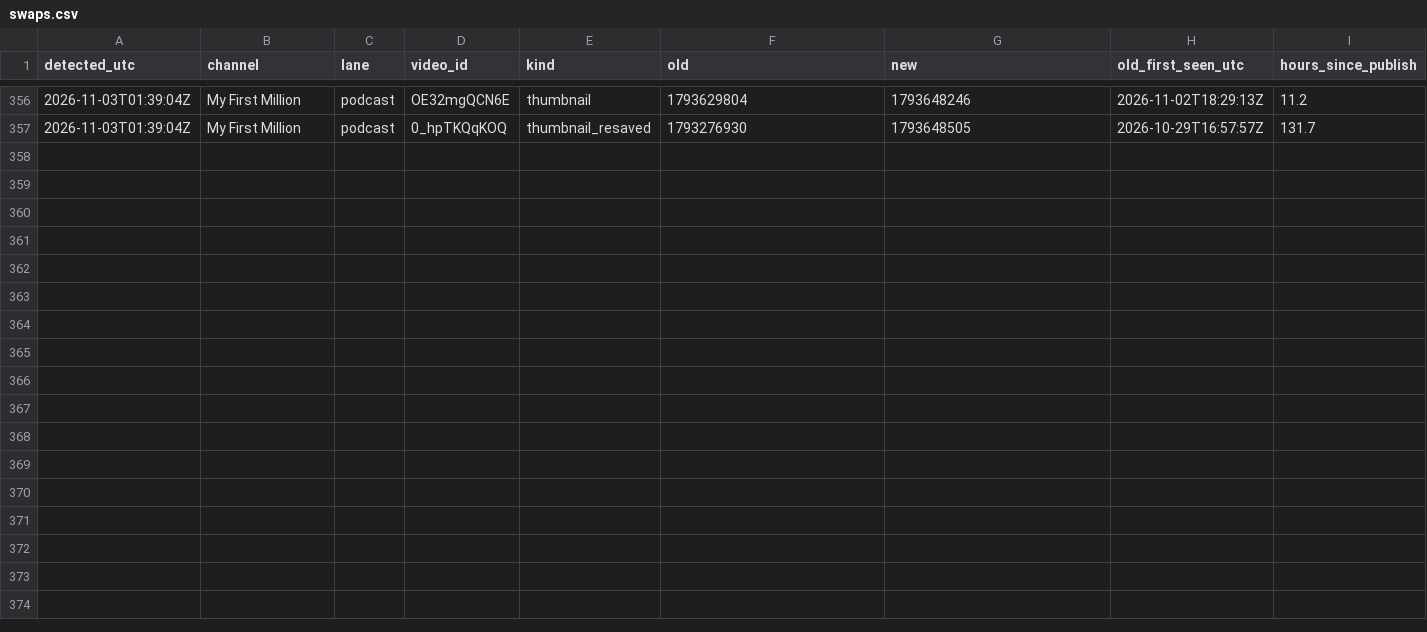
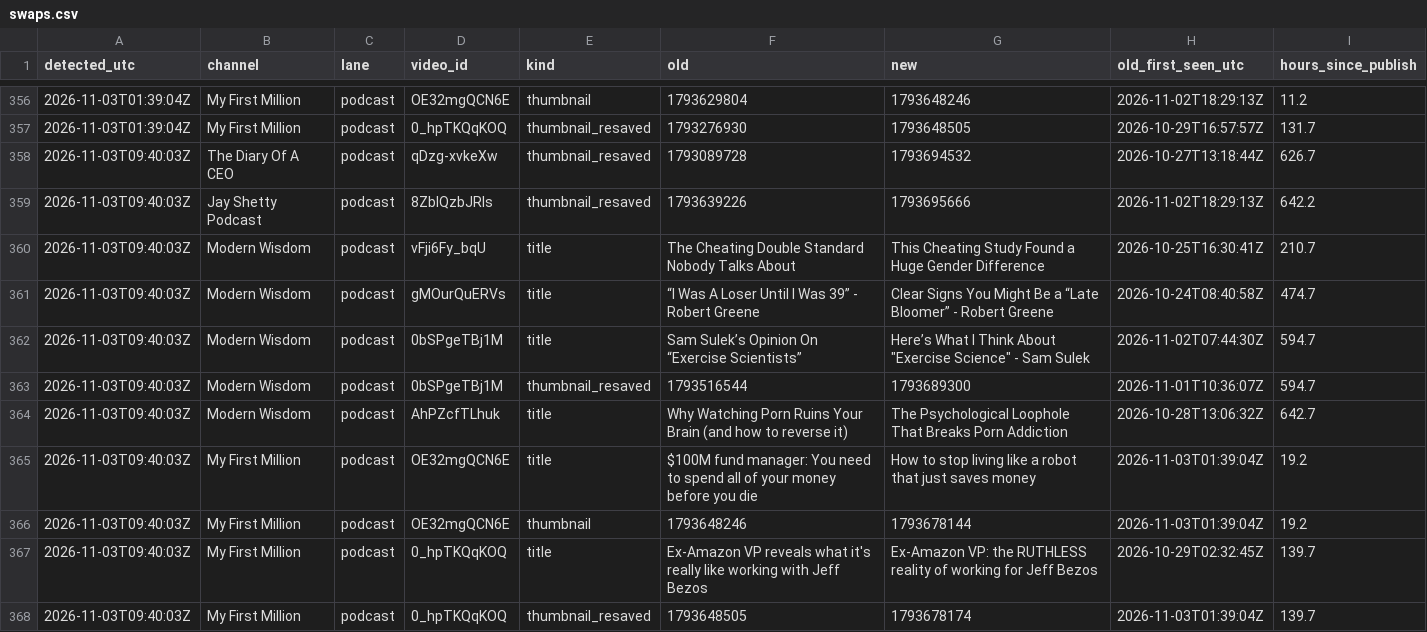
Before and after one commit to grantowen/competitor-swap-tracker, a CSV file: data/swaps.csv, drawn as a sheet; only a part is shown, gaps mark what is left out; the diff names each change by its address in the sheet, - before the commit and + after, or states it on an @@ line.

```diff
--- a/data/swaps.csv
+++ b/data/swaps.csv
+row 358: 2026-11-03T09:40:03Z | The Diary Of A CEO | podcast | qDzg-xvkeXw | thumbnail_resaved | 1793089728 | 1793694532 | 2026-10-27T13:18:44Z | 626.7
+row 359: 2026-11-03T09:40:03Z | Jay Shetty Podcast | podcast | 8ZblQzbJRls | thumbnail_resaved | 1793639226 | 1793695666 | 2026-11-02T18:29:13Z | 642.2
+row 360: 2026-11-03T09:40:03Z | Modern Wisdom | podcast | vFji6Fy_bqU | title | The Cheating Double Standard Nobody Talks About | This Cheating Study Found a Huge Gender Difference | 2026-10-25T16:30:41Z | 210.7
+row 361: 2026-11-03T09:40:03Z | Modern Wisdom | podcast | gMOurQuERVs | title | “I Was A Loser Until I Was 39” - Robert Greene | Clear Signs You Might Be a “Late Bloomer” - Robert Greene | 2026-10-24T08:40:58Z | 474.7
+row 362: 2026-11-03T09:40:03Z | Modern Wisdom | podcast | 0bSPgeTBj1M | title | Sam Sulek’s Opinion On “Exercise Scientists” | Here’s What I Think About "Exercise Science" - Sam Sulek | 2026-11-02T07:44:30Z | 594.7
+row 363: 2026-11-03T09:40:03Z | Modern Wisdom | podcast | 0bSPgeTBj1M | thumbnail_resaved | 1793516544 | 1793689300 | 2026-11-01T10:36:07Z | 594.7
+row 364: 2026-11-03T09:40:03Z | Modern Wisdom | podcast | AhPZcfTLhuk | title | Why Watching Porn Ruins Your Brain (and how to reverse it) | The Psychological Loophole That Breaks Porn Addiction | 2026-10-28T13:06:32Z | 642.7
+row 365: 2026-11-03T09:40:03Z | My First Million | podcast | OE32mgQCN6E | title | $100M fund manager: You need to spend all of your money before you die | How to stop living like a robot that just saves money | 2026-11-03T01:39:04Z | 19.2
+row 366: 2026-11-03T09:40:03Z | My First Million | podcast | OE32mgQCN6E | thumbnail | 1793648246 | 1793678144 | 2026-11-03T01:39:04Z | 19.2
+row 367: 2026-11-03T09:40:03Z | My First Million | podcast | 0_hpTKQqKOQ | title | Ex-Amazon VP reveals what it's really like working with Jeff Bezos | Ex-Amazon VP: the RUTHLESS reality of working for Jeff Bezos | 2026-10-29T02:32:45Z | 139.7
+row 368: 2026-11-03T09:40:03Z | My First Million | podcast | 0_hpTKQqKOQ | thumbnail_resaved | 1793648505 | 1793678174 | 2026-11-03T01:39:04Z | 139.7
```
Also changed, not shown: 8 other files.
